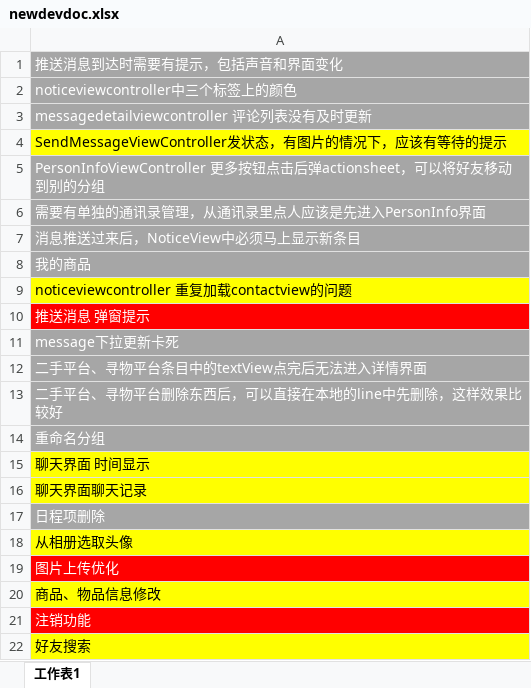
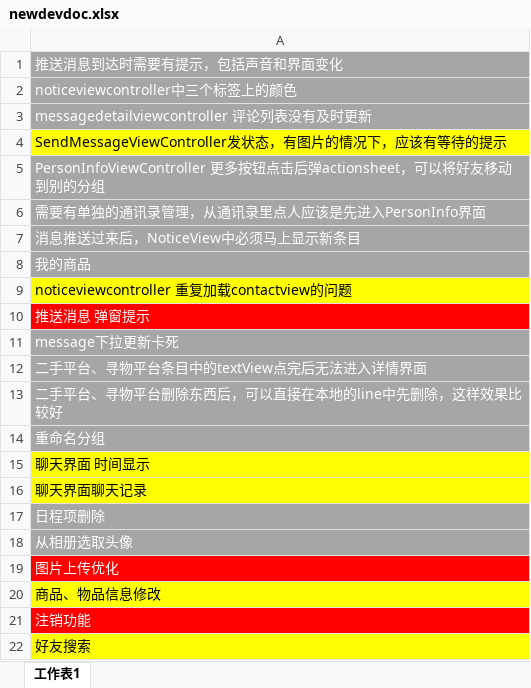
Before and after one commit to cen5bin/HITRen, an Excel workbook: newdevdoc.xlsx, sheet 工作表1, drawn as a sheet; values as stored, in another font and other column widths than the file's, no borders; the diff names each change by its address in the sheet, - before the commit and + after, or states it on an @@ line.

```diff
--- a/newdevdoc.xlsx (sheet 工作表1)
+++ b/newdevdoc.xlsx (sheet 工作表1)
@@ A18 fill: #FFFF00 → #A6A6A6, text colour: black → #FFFFFF @@
```
Also changed, not shown: 2 other files.
